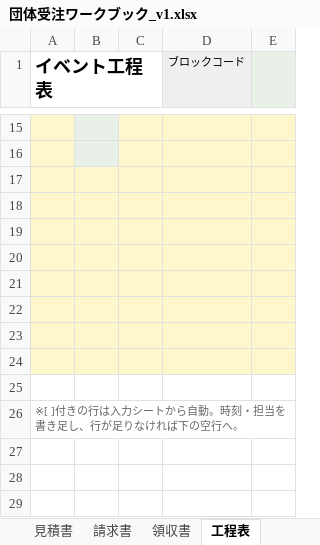
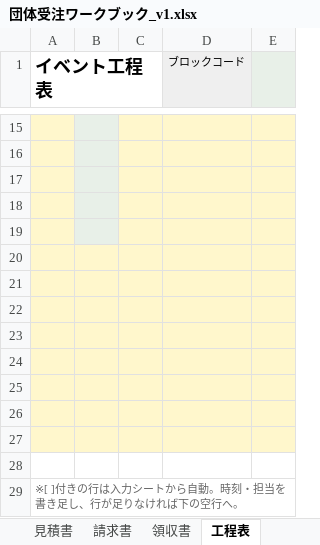
Before and after one commit to sho-cominc/arai-kb, an Excel workbook: templates/団体受注ワークブック_v1.xlsx, sheet 工程表, drawn as a sheet; only a part is shown, gaps mark what is left out; values as stored, in another font and other column widths than the file's, no borders; the diff names each change by its address in the sheet, - before the commit and + after, or states it on an @@ line.

```diff
--- a/templates/団体受注ワークブック_v1.xlsx (sheet 工程表)
+++ b/templates/団体受注ワークブック_v1.xlsx (sheet 工程表)
-B17:B19 fill: #FFF7CC
+B17:B19 fill: #E8F0E8
-A25:E25 fill: none
+A25:E25 fill: #FFF7CC
+row 26: (empty)
+row 27: (empty)
+row 28: (empty)
```
Also changed, not shown: sheet マスタ, sheet 入力, sheet 社内共有シート, formulas that keep their value.
